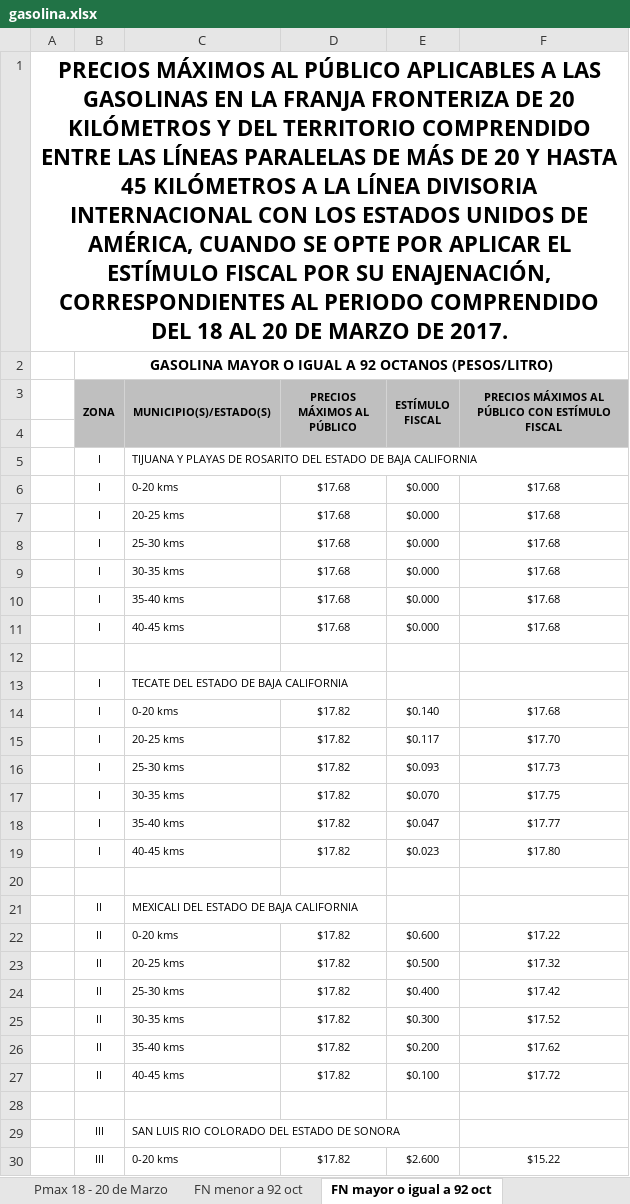
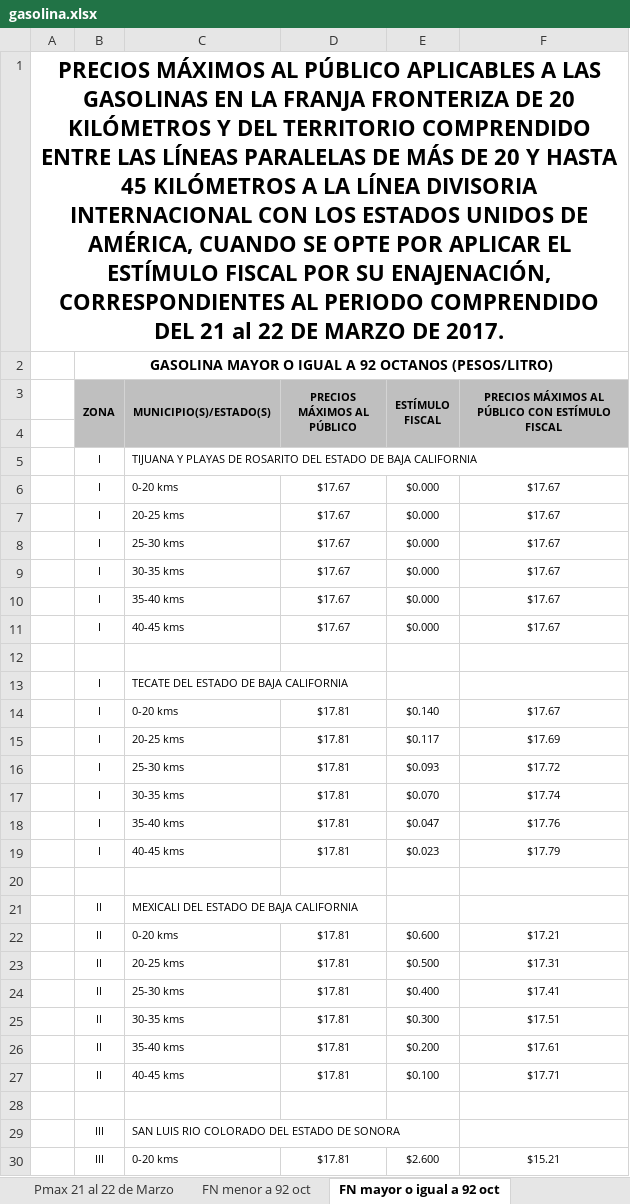
Before and after one commit to migueloruiz/scraper-gasolina-segob, an Excel workbook: gasolina.xlsx, sheet FN mayor o igual a 92 oct, drawn as a sheet; only a part is shown; values as stored, in another font and other column widths than the file's, no borders; the diff covers the shown part only; the diff names each change by its address in the sheet, - before the commit and + after, or states it on an @@ line.

```diff
--- a/gasolina.xlsx (sheet FN mayor o igual a 92 oct)
+++ b/gasolina.xlsx (sheet FN mayor o igual a 92 oct)
-sheet tab: Pmax 18 - 20 de Marzo
+sheet tab: Pmax 21 al 22 de Marzo
-A1: …COMPRENDIDO DEL 18 AL 20 DE MARZO…
+A1: …COMPRENDIDO DEL 21 al 22 DE MARZO…
-D6:D11 (PRECIOS MÁXIMOS AL PÚBLICO): $17.68
+D6:D11 (PRECIOS MÁXIMOS AL PÚBLICO): $17.67
-F6:F11: $17.68
+F6:F11: $17.67
-D14:D19 (PRECIOS MÁXIMOS AL PÚBLICO): $17.82
+D14:D19 (PRECIOS MÁXIMOS AL PÚBLICO): $17.81
-F14: $17.68
+F14: $17.67
-F15: $17.70
+F15: $17.69
-F16: $17.73
+F16: $17.72
-F17: $17.75
+F17: $17.74
-F18: $17.77
+F18: $17.76
-F19: $17.80
+F19: $17.79
-D22:D27 (PRECIOS MÁXIMOS AL PÚBLICO): $17.82
+D22:D27 (PRECIOS MÁXIMOS AL PÚBLICO): $17.81
-F22: $17.22
+F22: $17.21
-F23: $17.32
+F23: $17.31
-F24: $17.42
+F24: $17.41
-F25: $17.52
+F25: $17.51
-F26: $17.62
+F26: $17.61
-F27: $17.72
+F27: $17.71
-D30 (PRECIOS MÁXIMOS AL PÚBLICO): $17.82
+D30 (PRECIOS MÁXIMOS AL PÚBLICO): $17.81
-F30: $15.22
+F30: $15.21
```
Also changed, not shown: 154 edited cells elsewhere in this sheet, sheet Pmax 21 al 22 de Marzo, sheet FN menor a 92 oct, 3 other files.
